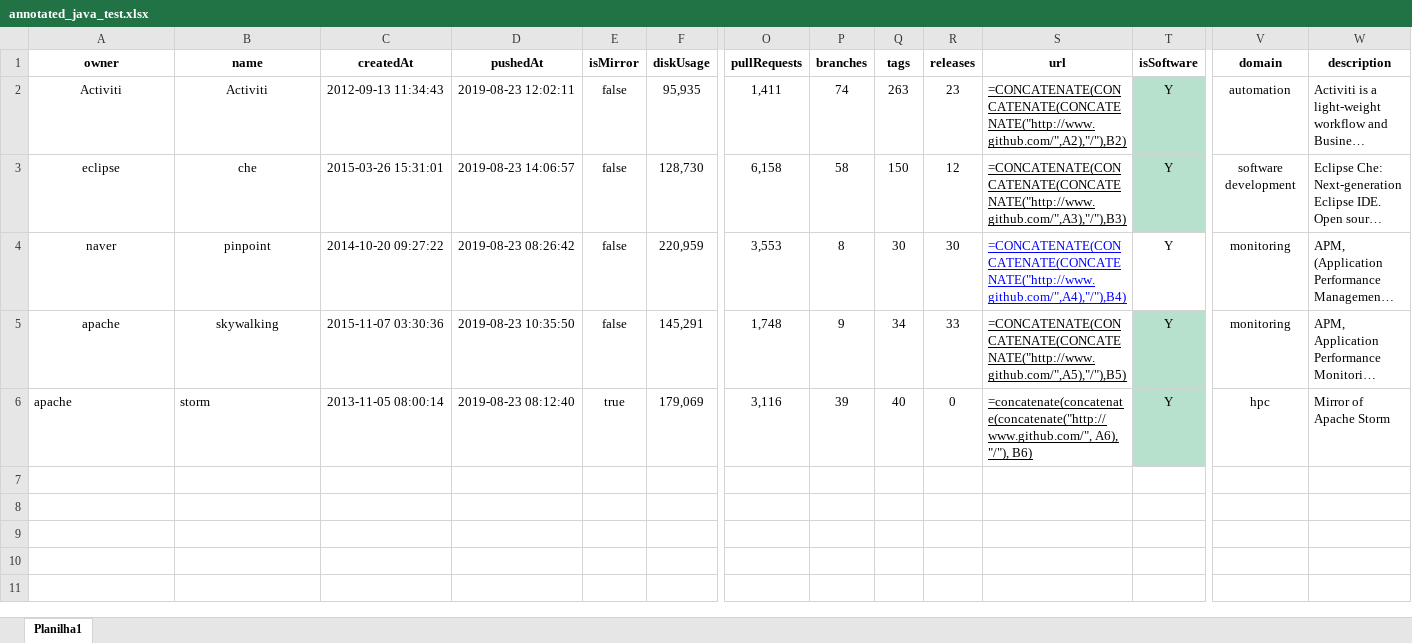
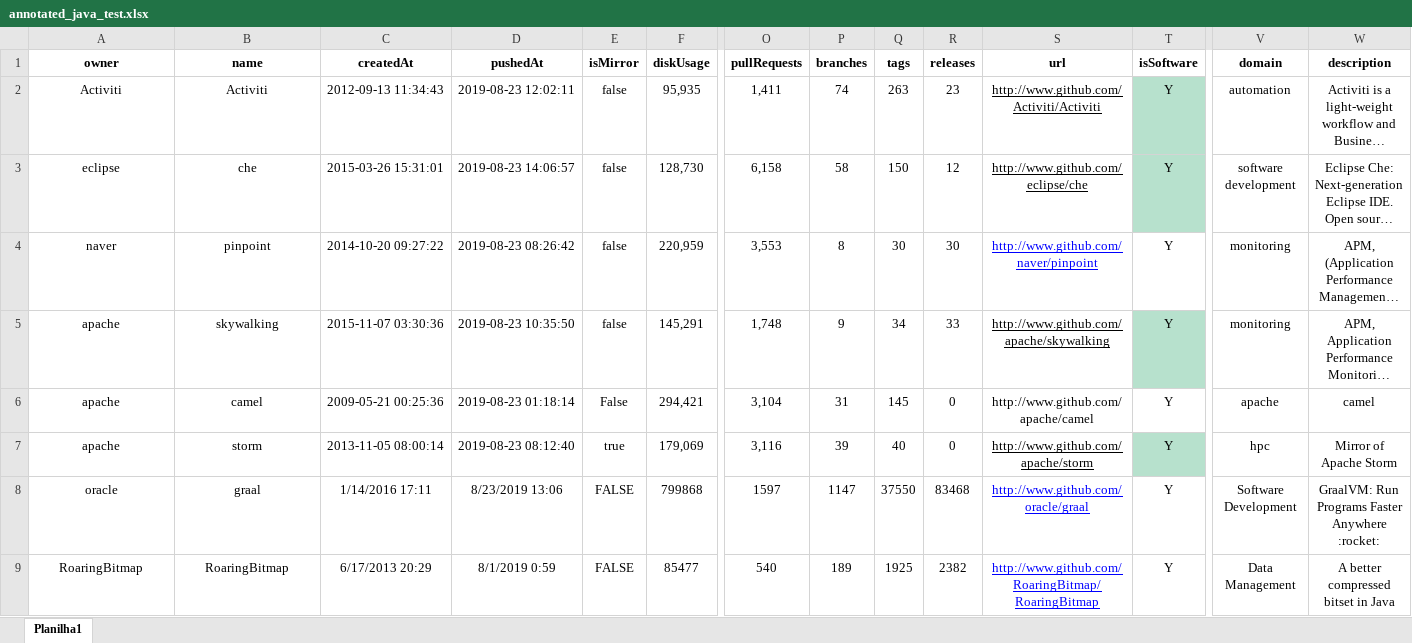
Before and after one commit to gems-uff/db-mining, an Excel workbook: resources/annotated_java_test.xlsx, sheet Planilha1, drawn as a sheet; only a part is shown, gaps mark what is left out; long unchanged cells end in …; values as stored, in another font and other column widths than the file's, no borders; formulas without a stored value are shown as written; addresses are those after the commit; rows hold the shown columns only; the diff names each change by its address in the sheet, - before the commit and + after, or states it on an @@ line.

```diff
--- a/resources/annotated_java_test.xlsx (sheet Planilha1)
+++ b/resources/annotated_java_test.xlsx (sheet Planilha1)
-S2 (url): =CONCATENATE(CONCATENATE(CONCATENATE("http://www.github.com/",A2),"/"),B2)
+S2 (url): http://www.github.com/Activiti/Activiti
-S2:S5 alignment: left
+S2:S5 alignment: center
-W2:W5 alignment: left
+W2:W5 alignment: center
-S3 (url): =CONCATENATE(CONCATENATE(CONCATENATE("http://www.github.com/",A3),"/"),B3)
+S3 (url): http://www.github.com/eclipse/che
-S4 (url): =CONCATENATE(CONCATENATE(CONCATENATE("http://www.github.com/",A4),"/"),B4)
+S4 (url): http://www.github.com/naver/pinpoint
-S5 (url): =CONCATENATE(CONCATENATE(CONCATENATE("http://www.github.com/",A5),"/"),B5)
+S5 (url): http://www.github.com/apache/skywalking
+row 6: apache | camel | 2009-05-21 00:25:36 | 2019-08-23 01:18:14 | False | 294,421 | 3,104 | 31 | 145 | 0 | http://www.github.com/apache/camel | Y | apache | camel
-A7:B7 alignment: left
+A7:B7 alignment: center
-S7 (url): =concatenate(concatenate(concatenate("http://www.github.com/", A6), "/"), B6)
+S7 (url): http://www.github.com/apache/storm
-S7 alignment: left
+S7 alignment: center
-W7 alignment: left
+W7 alignment: center
+row 8: oracle | graal | 1/14/2016 17:11 | 8/23/2019 13:06 | FALSE | 799868 | 1597 | 1147 | 37550 | 83468 | http://www.github.com/oracle/graal | Y | Software Development | GraalVM: Run Programs Faster Anywhere :rocket:
+row 9: RoaringBitmap | RoaringBitmap | 6/17/2013 20:29 | 8/1/2019 0:59 | FALSE | 85477 | 540 | 189 | 1925 | 2382 | http://www.github.com/RoaringBitmap/RoaringBitmap | Y | Data Management | A better compressed bitset in Java
```
Also changed, not shown: resources/annotated_java.xlsx, resources/database.xlsx, 9 other files.
